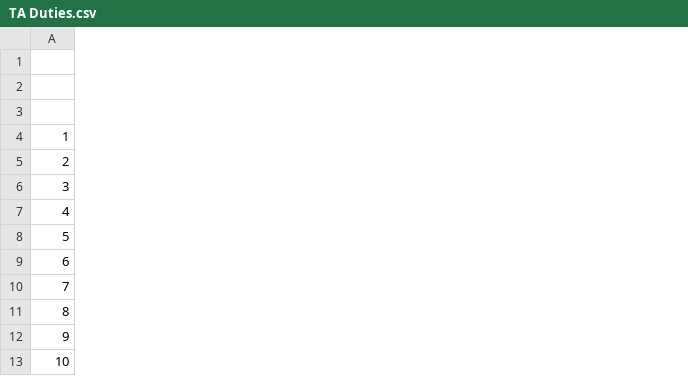
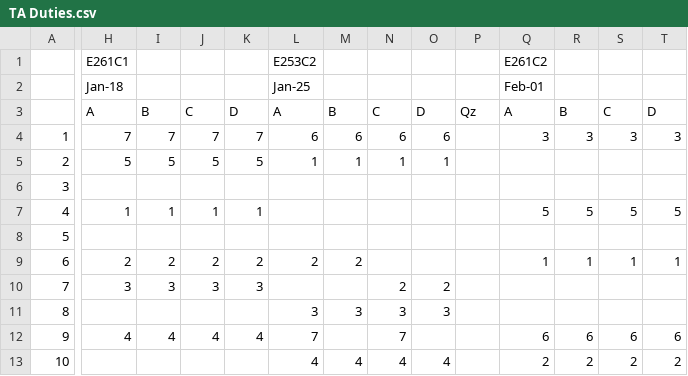
Before and after one commit to gleung604/eece496, a CSV file: mysite/TA Duties.csv, drawn as a sheet; only a part is shown, gaps mark what is left out; the diff covers the shown part only; the diff names each change by its address in the sheet, - before the commit and + after, or states it on an @@ line.

```diff
--- a/mysite/TA Duties.csv
+++ b/mysite/TA Duties.csv
+column H (Jan-18), row 1: E261C1; rows 3-12: A | 7 | 5 |  | 1 |  | 2 | 3 |  | 4
+column I, rows 3-12: B | 7 | 5 |  | 1 |  | 2 | 3 |  | 4
+column J, rows 3-12: C | 7 | 5 |  | 1 |  | 2 | 3 |  | 4
+column K, rows 3-12: D | 7 | 5 |  | 1 |  | 2 | 3 |  | 4
+column L (Jan-25), row 1: E253C2; rows 3-13: A | 6 | 1 |  |  |  | 2 |  | 3 | 7 | 4
+column M, rows 3-13: B | 6 | 1 |  |  |  | 2 |  | 3 |  | 4
+column N, rows 3-13: C | 6 | 1 |  |  |  |  | 2 | 3 | 7 | 4
+column O, rows 3-13: D | 6 | 1 |  |  |  |  | 2 | 3 |  | 4
+column P, row 3: Qz
+column Q (Feb-01), row 1: E261C2; rows 3-13: A | 3 |  |  | 5 |  | 1 |  |  | 6 | 2
+column R, rows 3-13: B | 3 |  |  | 5 |  | 1 |  |  | 6 | 2
+column S, rows 3-13: C | 3 |  |  | 5 |  | 1 |  |  | 6 | 2
+column T, rows 3-13: D | 3 |  |  | 5 |  | 1 |  |  | 6 | 2
```
Also changed, not shown: 30 added columns elsewhere in this file, 7 other files.
